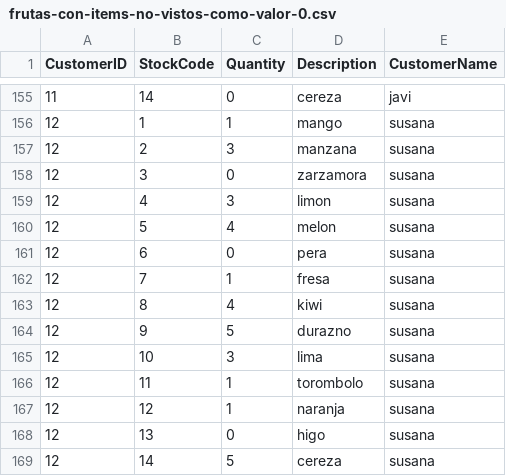
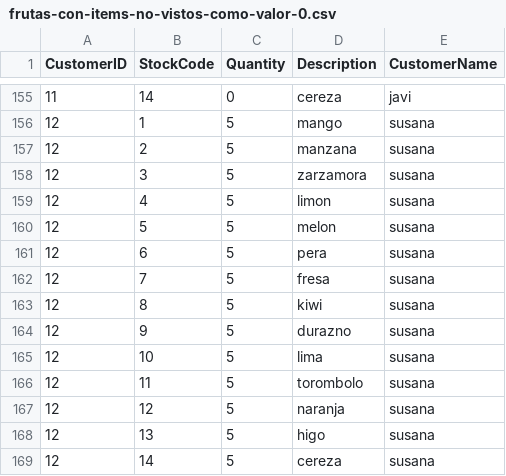
Before and after one commit to juanbits/datasets-to-CF-recsys, a CSV file: frutas-con-items-no-vistos-como-valor-0.csv, drawn as a sheet; only a part is shown, gaps mark what is left out; the diff covers the shown part only.

```diff
--- a/frutas-con-items-no-vistos-como-valor-0.csv
+++ b/frutas-con-items-no-vistos-como-valor-0.csv
@@ -155,15 +155,15 @@
 11,14,0,"cereza","javi"
-12,1,1,"mango","susana"
-12,2,3,"manzana","susana"
-12,3,0,"zarzamora","susana"
-12,4,3,"limon","susana"
-12,5,4,"melon","susana"
-12,6,0,"pera","susana"
-12,7,1,"fresa","susana"
-12,8,4,"kiwi","susana"
+12,1,5,"mango","susana"
+12,2,5,"manzana","susana"
+12,3,5,"zarzamora","susana"
+12,4,5,"limon","susana"
+12,5,5,"melon","susana"
+12,6,5,"pera","susana"
+12,7,5,"fresa","susana"
+12,8,5,"kiwi","susana"
 12,9,5,"durazno","susana"
-12,10,3,"lima","susana"
-12,11,1,"torombolo","susana"
-12,12,1,"naranja","susana"
-12,13,0,"higo","susana"
+12,10,5,"lima","susana"
+12,11,5,"torombolo","susana"
+12,12,5,"naranja","susana"
+12,13,5,"higo","susana"
 12,14,5,"cereza","susana"
```
Also changed, not shown: 22 edited cells elsewhere in this file, frutas-con-items-no-vistos-como-valor-negativo.csv, frutas-sin-items-no-vistos.csv.
